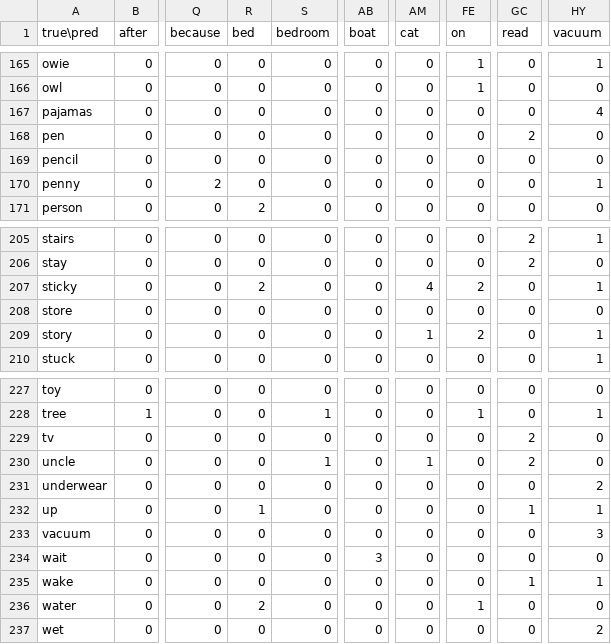
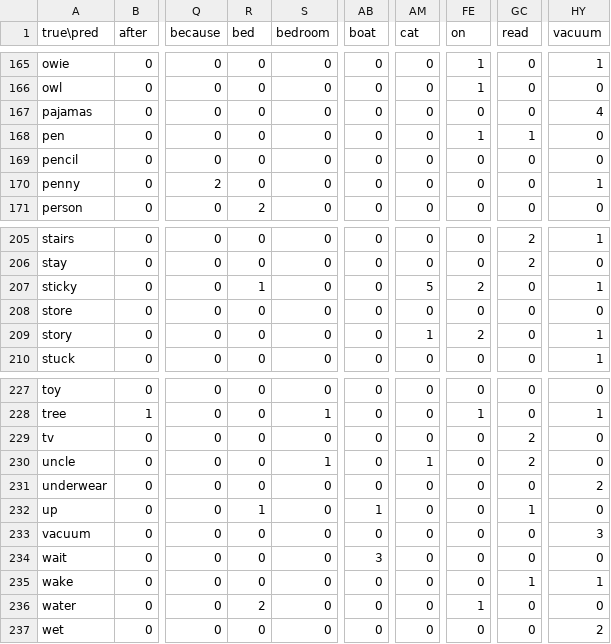
Before and after one commit to claytonvlawson/sign-stack, a CSV file: reports/full_val/confusion_matrix.csv, drawn as a sheet; only a part is shown, gaps mark what is left out; the diff covers the shown part only; the diff names each change by its address in the sheet, - before the commit and + after, or states it on an @@ line.

```diff
--- a/reports/full_val/confusion_matrix.csv
+++ b/reports/full_val/confusion_matrix.csv
-FE168 (on): 0
+FE168 (on): 1
-GC168 (read): 2
+GC168 (read): 1
-R207 (bed): 2
+R207 (bed): 1
-AM207 (cat): 4
+AM207 (cat): 5
-AB232 (boat): 0
+AB232 (boat): 1
-HY232 (vacuum): 1
+HY232 (vacuum): 0
```
Also changed, not shown: 18 edited cells elsewhere in this file, reports/full_val/per_sign.csv, 10 other files.
